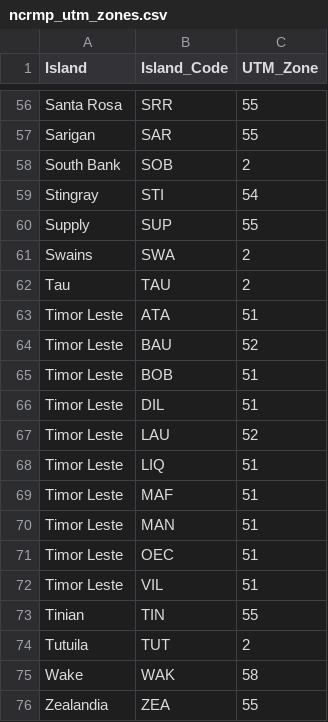
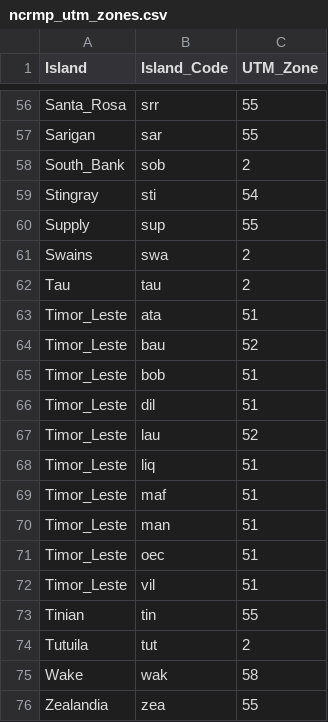
Before and after one commit to krtanaka/ncrmp_common_map, a CSV file: data/ncrmp_utm_zones.csv, drawn as a sheet; only a part is shown, gaps mark what is left out; the diff covers the shown part only; the diff names each change by its address in the sheet, - before the commit and + after, or states it on an @@ line.

```diff
--- a/data/ncrmp_utm_zones.csv
+++ b/data/ncrmp_utm_zones.csv
-A56 (Island): Santa Rosa
+A56 (Island): Santa_Rosa
-B56 (Island_Code): SRR
+B56 (Island_Code): srr
-B57 (Island_Code): SAR
+B57 (Island_Code): sar
-A58 (Island): South Bank
+A58 (Island): South_Bank
-B58 (Island_Code): SOB
+B58 (Island_Code): sob
-B59 (Island_Code): STI
+B59 (Island_Code): sti
-B60 (Island_Code): SUP
+B60 (Island_Code): sup
-B61 (Island_Code): SWA
+B61 (Island_Code): swa
-B62 (Island_Code): TAU
+B62 (Island_Code): tau
-A63:A72 (Island): Timor Leste
+A63:A72 (Island): Timor_Leste
-B63 (Island_Code): ATA
+B63 (Island_Code): ata
-B64 (Island_Code): BAU
+B64 (Island_Code): bau
-B65 (Island_Code): BOB
+B65 (Island_Code): bob
-B66 (Island_Code): DIL
+B66 (Island_Code): dil
-B67 (Island_Code): LAU
+B67 (Island_Code): lau
-B68 (Island_Code): LIQ
+B68 (Island_Code): liq
-B69 (Island_Code): MAF
+B69 (Island_Code): maf
-B70 (Island_Code): MAN
+B70 (Island_Code): man
-B71 (Island_Code): OEC
+B71 (Island_Code): oec
-B72 (Island_Code): VIL
+B72 (Island_Code): vil
-B73 (Island_Code): TIN
+B73 (Island_Code): tin
-B74 (Island_Code): TUT
+B74 (Island_Code): tut
-B75 (Island_Code): WAK
+B75 (Island_Code): wak
-B76 (Island_Code): ZEA
+B76 (Island_Code): zea
```
Also changed, not shown: 60 edited cells elsewhere in this file.
